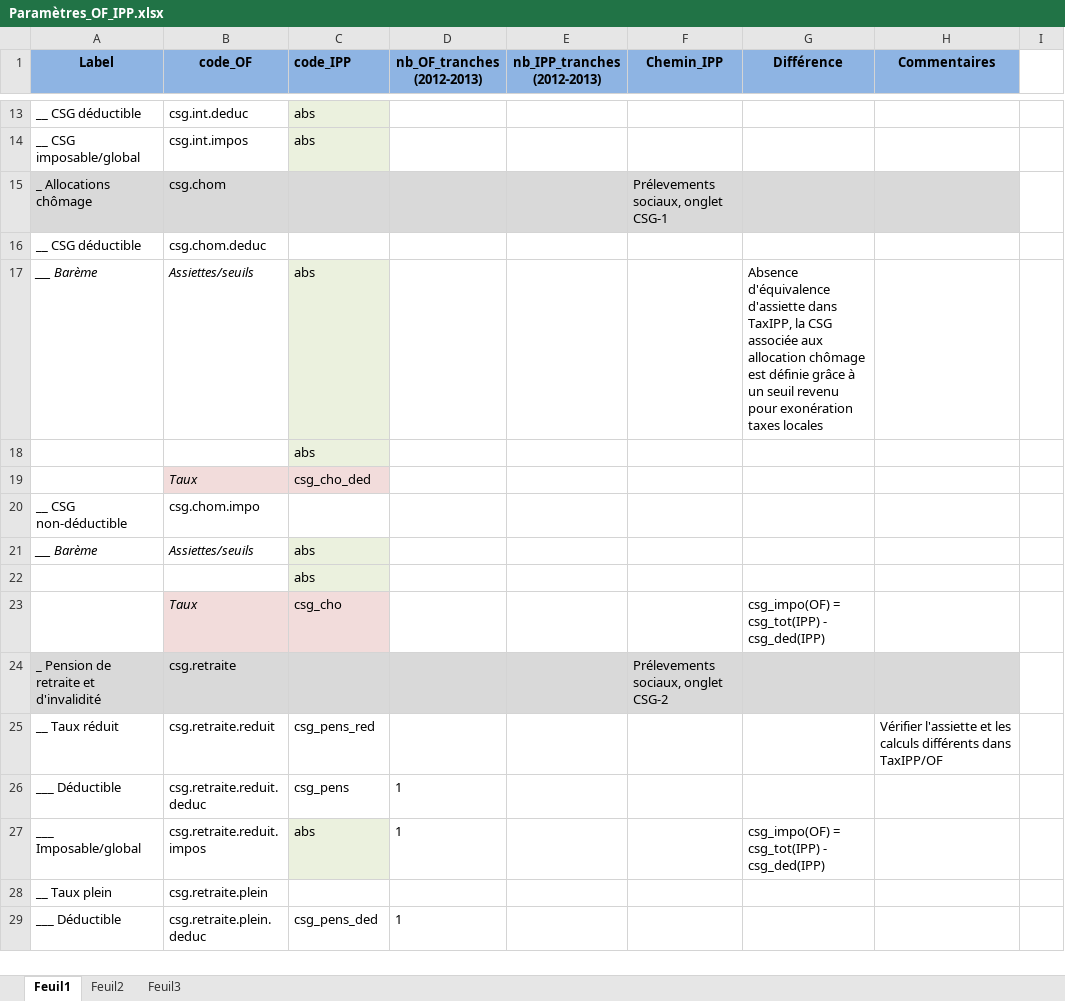
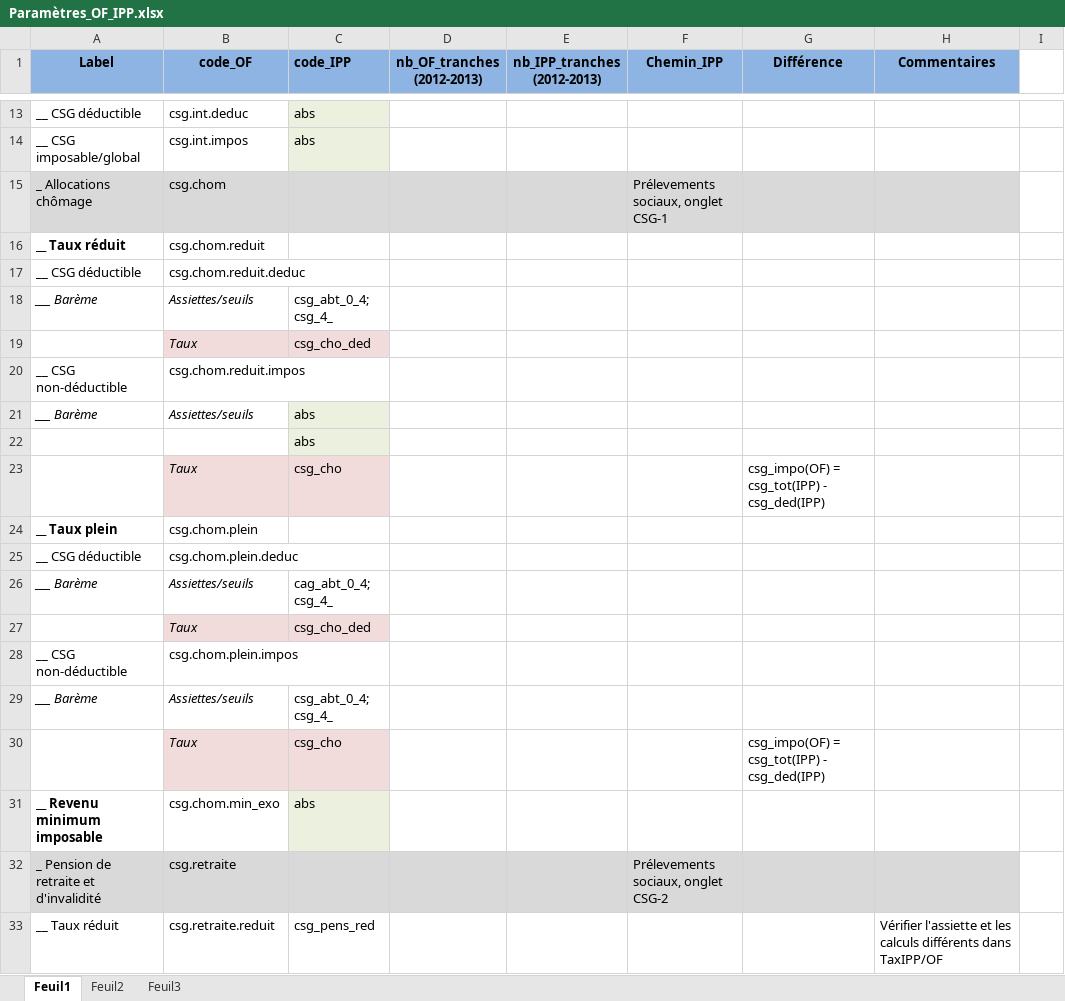
Before and after one commit to openfisca/openfisca-france, an Excel workbook: openfisca_france/param/Paramètres_OF_IPP.xlsx, sheet Feuil1, drawn as a sheet; only a part is shown, gaps mark what is left out; the shorter side is filled out with more unchanged rows; values as stored, in another font and other column widths than the file's, no borders; removed rows and columns are numbered as before the commit, all else as after; the diff names each change by its address in the sheet, - before the commit and + after, or states it on an @@ line.

Commit message:
param_actu_IPP , last_update

```diff
--- a/openfisca_france/param/Paramètres_OF_IPP.xlsx (sheet Feuil1)
+++ b/openfisca_france/param/Paramètres_OF_IPP.xlsx (sheet Feuil1)
+row 16: __ Taux réduit | csg.chom.reduit
-B17 (code_OF): csg.chom.deduc
+B17 (code_OF): csg.chom.reduit.deduc
-C18 (code_IPP): abs
+C18 (code_IPP): csg_abt_0_4; csg_4_
-C18 fill: #EBF1DE
+C18 fill: none
-G18 (Différence): Absence d'équivalence d'assiette dans TaxIPP, la CSG associée aux allocation chômage est définie grâce à un seuil revenu pour exonération taxes locales
+G18 (Différence): (empty)
-row 18:  |  | abs
-B20 (code_OF): csg.chom.impo
+B20 (code_OF): csg.chom.reduit.impos
+row 24: __ Taux plein | csg.chom.plein
+row 25: __ CSG déductible | csg.chom.plein.deduc
+row 26: ___ Barème | Assiettes/seuils | cag_abt_0_4; csg_4_
+row 27:  | Taux | csg_cho_ded
+row 28: __ CSG non-déductible | csg.chom.plein.impos
+row 29: ___ Barème | Assiettes/seuils | csg_abt_0_4; csg_4_
+row 30:  | Taux | csg_cho |  |  |  | csg_impo(OF) = csg_tot(IPP) - csg_ded(IPP)
+row 31: __ Revenu minimum imposable | csg.chom.min_exo | abs
```
Also changed, not shown: 1 other file.
